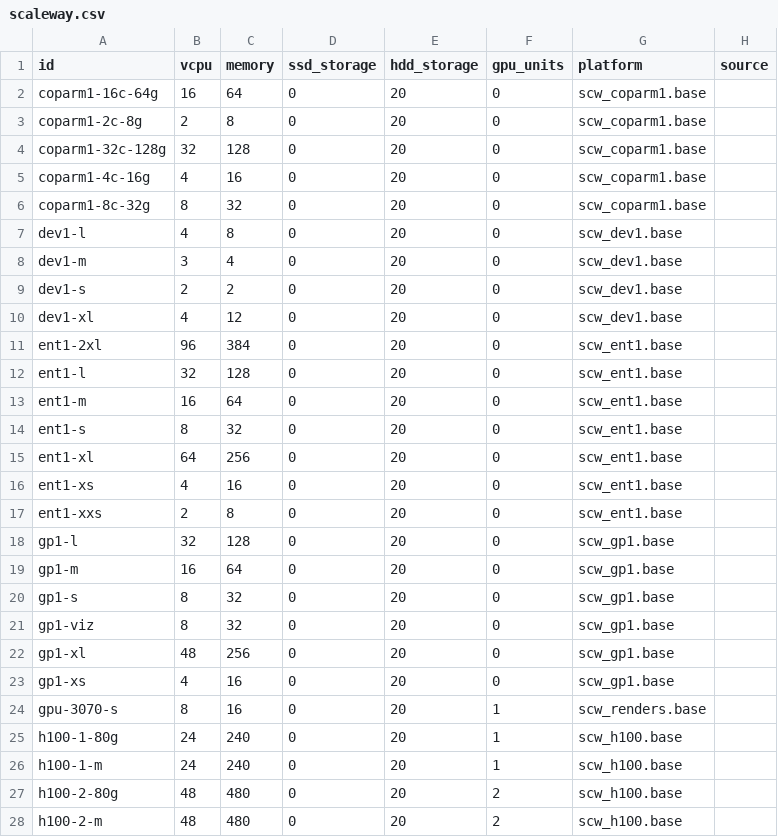
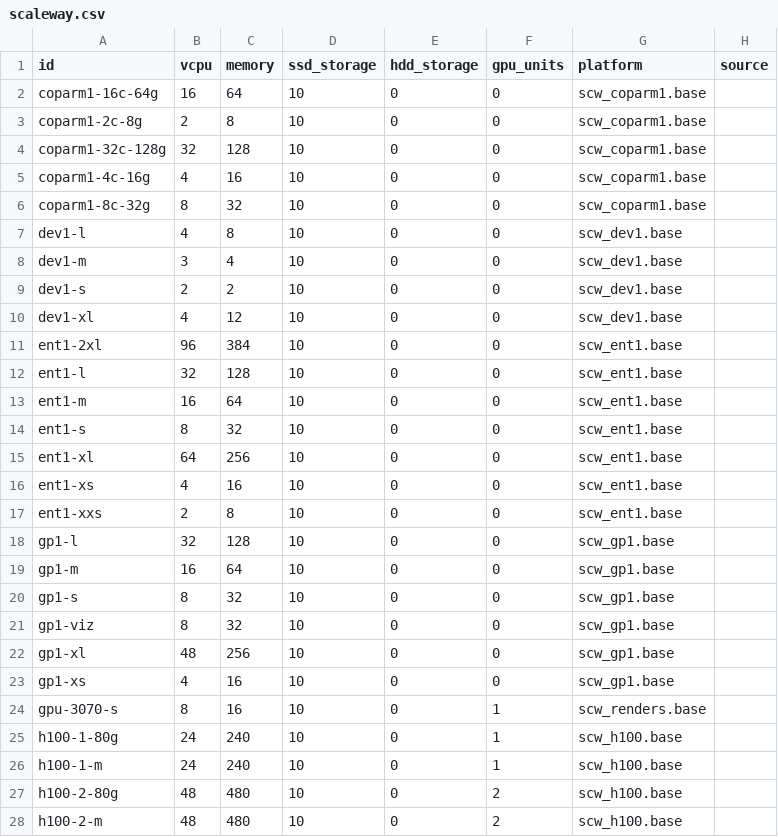
Before and after one commit to Boavizta/boaviztapi, a CSV file: boaviztapi/data/archetypes/cloud/scaleway.csv, drawn as a sheet; only a part is shown; the diff covers the shown part only.

Commit message:
chore: latest data

```diff
--- a/boaviztapi/data/archetypes/cloud/scaleway.csv
+++ b/boaviztapi/data/archetypes/cloud/scaleway.csv
@@ -1,28 +1,28 @@
 id,vcpu,memory,ssd_storage,hdd_storage,gpu_units,platform,source
-coparm1-16c-64g,16,64,0,20,0,scw_coparm1.base,
-coparm1-2c-8g,2,8,0,20,0,scw_coparm1.base,
-coparm1-32c-128g,32,128,0,20,0,scw_coparm1.base,
-coparm1-4c-16g,4,16,0,20,0,scw_coparm1.base,
-coparm1-8c-32g,8,32,0,20,0,scw_coparm1.base,
-dev1-l,4,8,0,20,0,scw_dev1.base,
-dev1-m,3,4,0,20,0,scw_dev1.base,
-dev1-s,2,2,0,20,0,scw_dev1.base,
-dev1-xl,4,12,0,20,0,scw_dev1.base,
-ent1-2xl,96,384,0,20,0,scw_ent1.base,
-ent1-l,32,128,0,20,0,scw_ent1.base,
-ent1-m,16,64,0,20,0,scw_ent1.base,
-ent1-s,8,32,0,20,0,scw_ent1.base,
-ent1-xl,64,256,0,20,0,scw_ent1.base,
-ent1-xs,4,16,0,20,0,scw_ent1.base,
-ent1-xxs,2,8,0,20,0,scw_ent1.base,
-gp1-l,32,128,0,20,0,scw_gp1.base,
-gp1-m,16,64,0,20,0,scw_gp1.base,
-gp1-s,8,32,0,20,0,scw_gp1.base,
-gp1-viz,8,32,0,20,0,scw_gp1.base,
-gp1-xl,48,256,0,20,0,scw_gp1.base,
-gp1-xs,4,16,0,20,0,scw_gp1.base,
-gpu-3070-s,8,16,0,20,1,scw_renders.base,
-h100-1-80g,24,240,0,20,1,scw_h100.base,
-h100-1-m,24,240,0,20,1,scw_h100.base,
-h100-2-80g,48,480,0,20,2,scw_h100.base,
-h100-2-m,48,480,0,20,2,scw_h100.base,
+coparm1-16c-64g,16,64,10,0,0,scw_coparm1.base,
+coparm1-2c-8g,2,8,10,0,0,scw_coparm1.base,
+coparm1-32c-128g,32,128,10,0,0,scw_coparm1.base,
+coparm1-4c-16g,4,16,10,0,0,scw_coparm1.base,
+coparm1-8c-32g,8,32,10,0,0,scw_coparm1.base,
+dev1-l,4,8,10,0,0,scw_dev1.base,
+dev1-m,3,4,10,0,0,scw_dev1.base,
+dev1-s,2,2,10,0,0,scw_dev1.base,
+dev1-xl,4,12,10,0,0,scw_dev1.base,
+ent1-2xl,96,384,10,0,0,scw_ent1.base,
+ent1-l,32,128,10,0,0,scw_ent1.base,
+ent1-m,16,64,10,0,0,scw_ent1.base,
+ent1-s,8,32,10,0,0,scw_ent1.base,
+ent1-xl,64,256,10,0,0,scw_ent1.base,
+ent1-xs,4,16,10,0,0,scw_ent1.base,
+ent1-xxs,2,8,10,0,0,scw_ent1.base,
+gp1-l,32,128,10,0,0,scw_gp1.base,
+gp1-m,16,64,10,0,0,scw_gp1.base,
+gp1-s,8,32,10,0,0,scw_gp1.base,
+gp1-viz,8,32,10,0,0,scw_gp1.base,
+gp1-xl,48,256,10,0,0,scw_gp1.base,
+gp1-xs,4,16,10,0,0,scw_gp1.base,
+gpu-3070-s,8,16,10,0,1,scw_renders.base,
+h100-1-80g,24,240,10,0,1,scw_h100.base,
+h100-1-m,24,240,10,0,1,scw_h100.base,
+h100-2-80g,48,480,10,0,2,scw_h100.base,
+h100-2-m,48,480,10,0,2,scw_h100.base,
```
Also changed, not shown: 110 edited cells elsewhere in this file, 1 other file.
